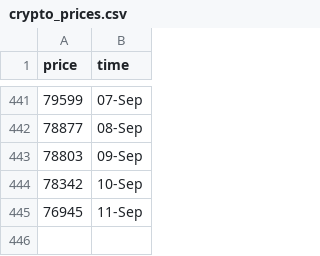
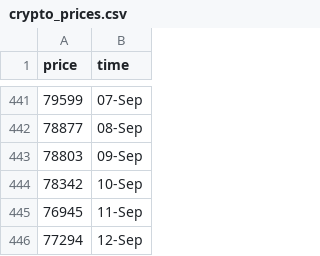
Before and after one commit to ZiaPrince2691/Crypto-price-tracker, a CSV file: crypto_prices.csv, drawn as a sheet; only a part is shown, gaps mark what is left out.

```diff
--- a/crypto_prices.csv
+++ b/crypto_prices.csv
@@ -445 +445,2 @@ price,time
 76945,11-Sep
+77294,12-Sep
```
